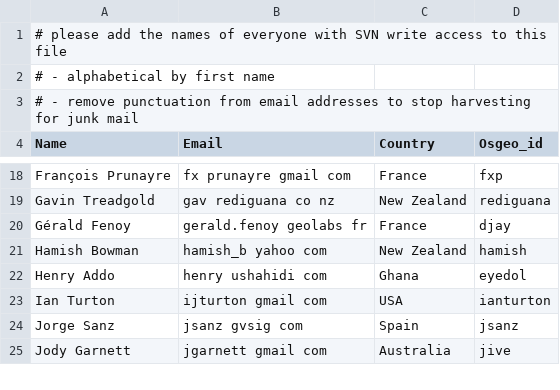
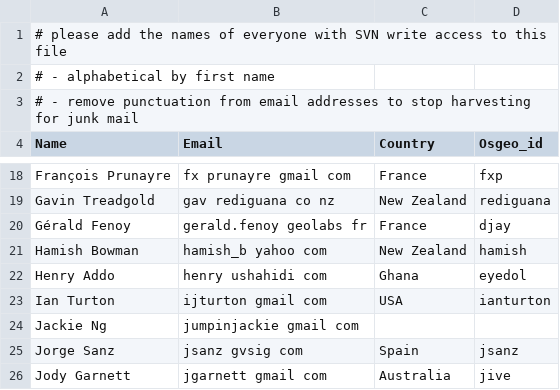
Before and after one commit to bermud/OSGeoLive-svn, a CSV file: doc/contributors.csv, drawn as a sheet; only a part is shown, gaps mark what is left out.

Commit message:
Added Jackie Ng
git-svn-id: http://svn.osgeo.org/osgeo/livedvd/gisvm/trunk@6003 7da46fd8-bd2a-0410-a152-cf9810cf5b10

```diff
--- a/doc/contributors.csv
+++ b/doc/contributors.csv
@@ -23,2 +23,3 @@ Henry Addo,henry ushahidi com,Ghana,eyedol
 Ian Turton,ijturton gmail com,USA,ianturton
+Jackie Ng,jumpinjackie gmail com,,
 Jorge Sanz,jsanz gvsig com,Spain,jsanz
```
